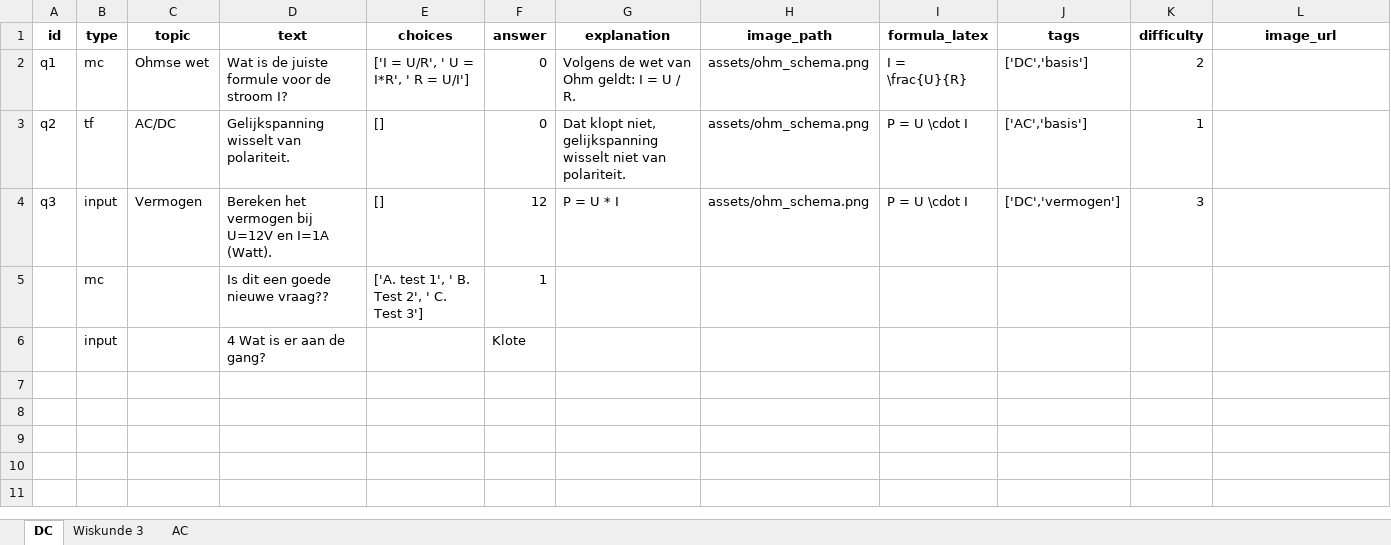
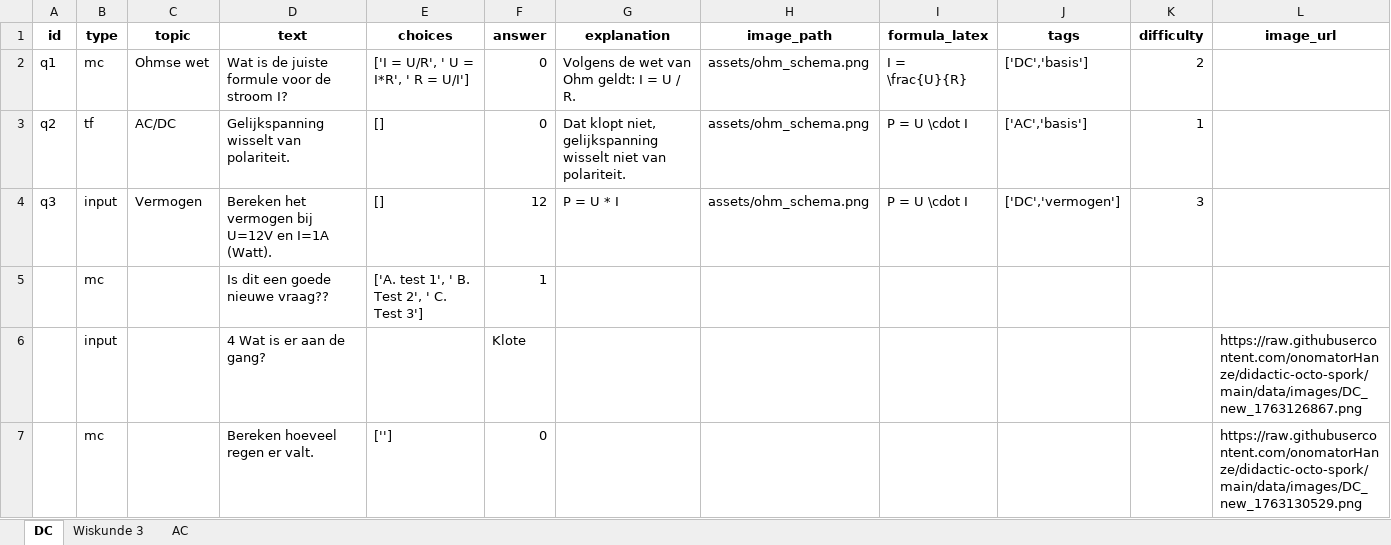
Before and after one commit to onomatorHanze/didactic-octo-spork, an Excel workbook: data/quizvragen.xlsx, sheet DC, drawn as a sheet; values as stored, in another font and other column widths than the file's, no borders; the diff names each change by its address in the sheet, - before the commit and + after, or states it on an @@ line.

Commit message:
Update quizvragen via Admin

```diff
--- a/data/quizvragen.xlsx (sheet DC)
+++ b/data/quizvragen.xlsx (sheet DC)
-L6 (image_url): (empty)
+L6 (image_url): https://raw.githubusercontent.com/onomatorHanze/didactic-octo-spork/main/data/images/DC_new_1763126867.png
+row 7:  | mc |  | Bereken hoeveel regen er valt. | [''] | 0 |  |  |  |  |  | https://raw.githubusercontent.com/onomatorHanze/didactic-octo-spork/main/data/images/DC_new_1763130529.png
```
